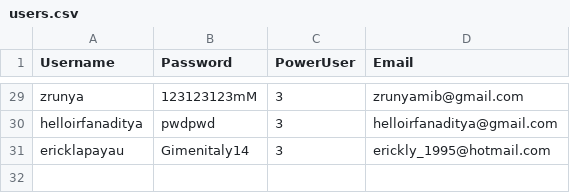
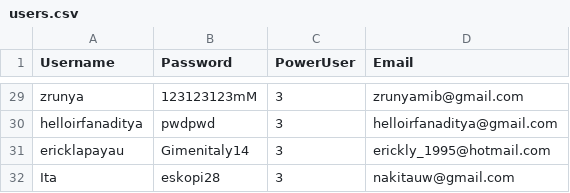
Before and after one commit to rebeatproject/AuditionMusic5, a CSV file: data/users.csv, drawn as a sheet; only a part is shown, gaps mark what is left out; the diff names each change by its address in the sheet, - before the commit and + after, or states it on an @@ line.

Commit message:
user: signup Ita

```diff
--- a/data/users.csv
+++ b/data/users.csv
+row 32: Ita | eskopi28 | 3 | nakitauw@gmail.com
```
